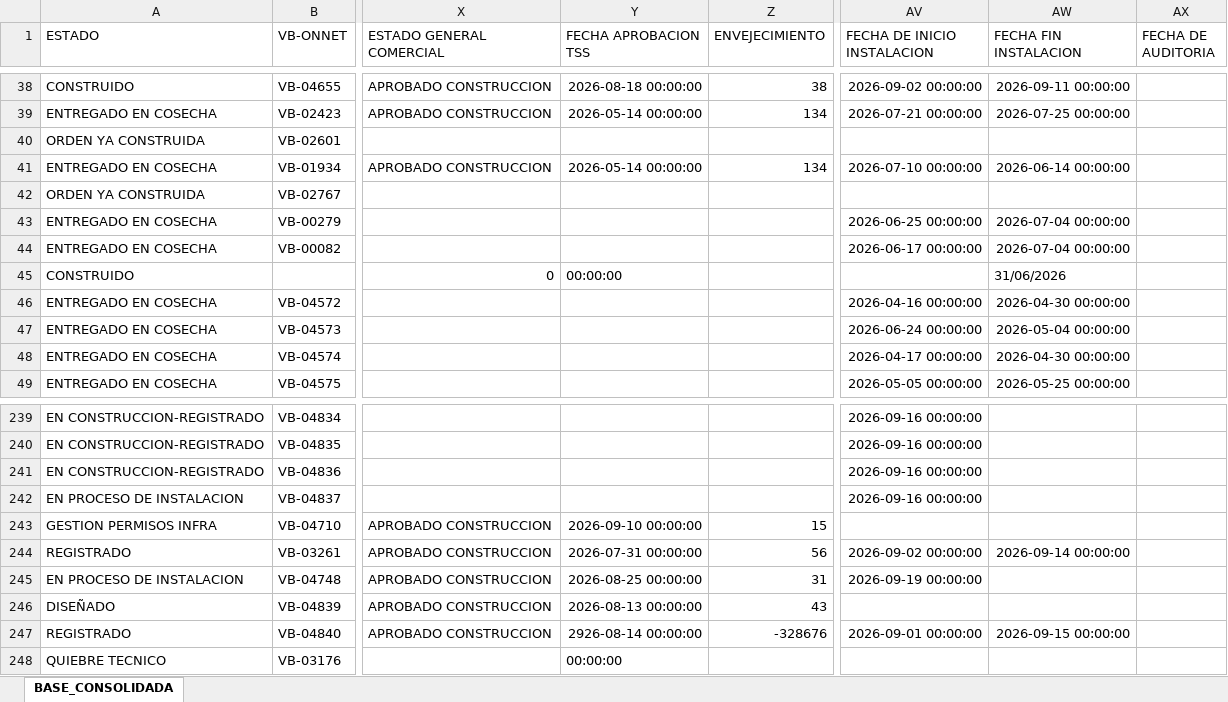
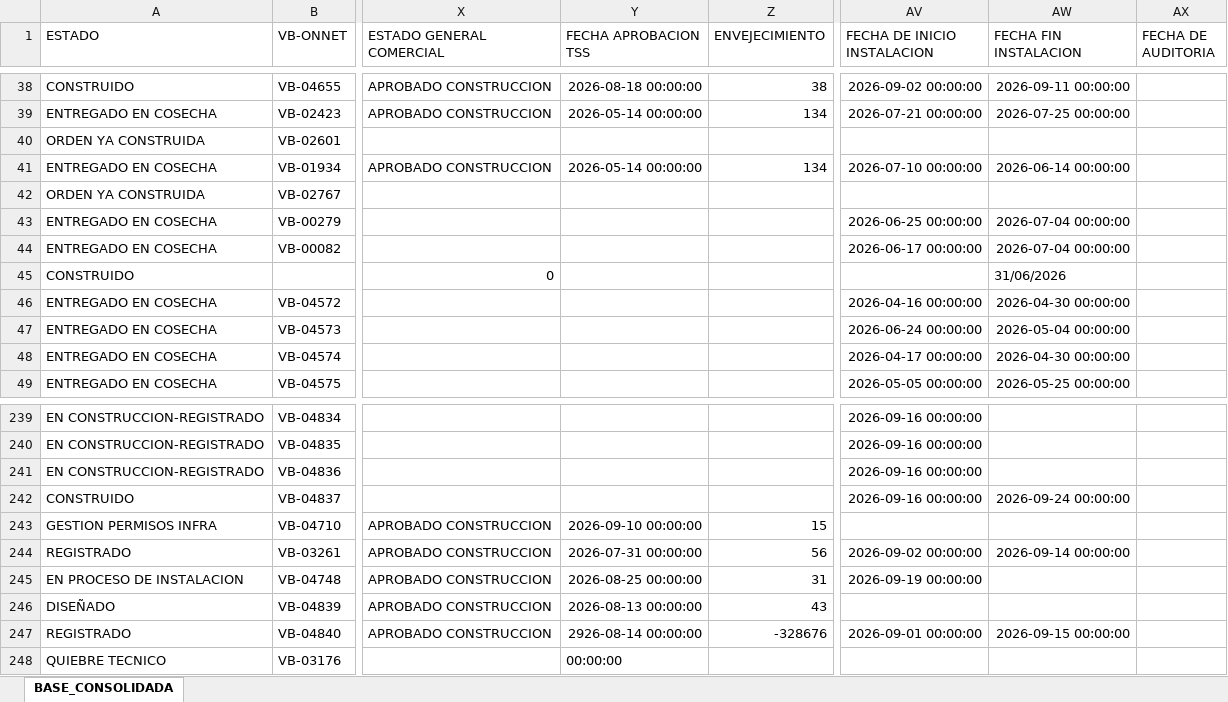
Before and after one commit to luismendoza0523-source/Dashboard-streamlit_app.py, an Excel workbook: CONSOLIDADO_DESPLIEGUE_CONTROL.xlsx, sheet BASE_CONSOLIDADA, drawn as a sheet; only a part is shown, gaps mark what is left out; values as stored, in another font and other column widths than the file's, no borders; the diff names each change by its address in the sheet, - before the commit and + after, or states it on an @@ line.

Commit message:
Add files via upload

```diff
--- a/CONSOLIDADO_DESPLIEGUE_CONTROL.xlsx (sheet BASE_CONSOLIDADA)
+++ b/CONSOLIDADO_DESPLIEGUE_CONTROL.xlsx (sheet BASE_CONSOLIDADA)
-Y45 (FECHA APROBACION TSS): 00:00:00
+Y45 (FECHA APROBACION TSS): (empty)
-A242 (ESTADO): EN PROCESO DE INSTALACION
+A242 (ESTADO): CONSTRUIDO
-AW242 (FECHA FIN INSTALACION): (empty)
+AW242 (FECHA FIN INSTALACION): 2026-09-24 00:00:00
```
